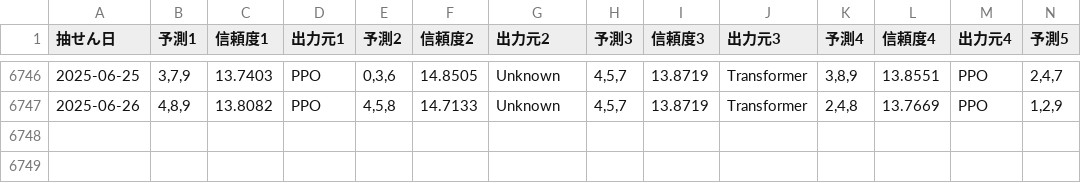
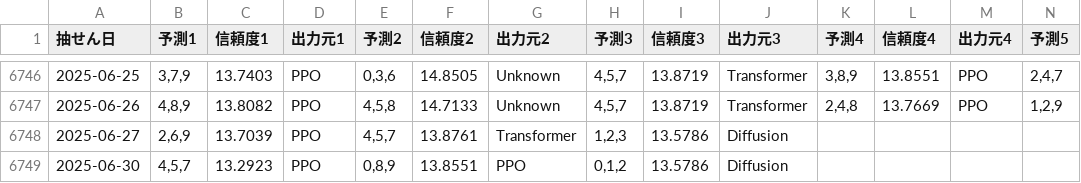
Before and after one commit to Joker7822/num3_v4, a CSV file: Numbers3_predictions.csv, drawn as a sheet; only a part is shown, gaps mark what is left out; rows hold the shown columns only; the diff names each change by its address in the sheet, - before the commit and + after, or states it on an @@ line.

Commit message:
Add files via upload

```diff
--- a/Numbers3_predictions.csv
+++ b/Numbers3_predictions.csv
+row 6748: 2025-06-27 | 2,6,9 | 13.7039 | PPO | 4,5,7 | 13.8761 | Transformer | 1,2,3 | 13.5786 | Diffusion
+row 6749: 2025-06-30 | 4,5,7 | 13.2923 | PPO | 0,8,9 | 13.8551 | PPO | 0,1,2 | 13.5786 | Diffusion
```
